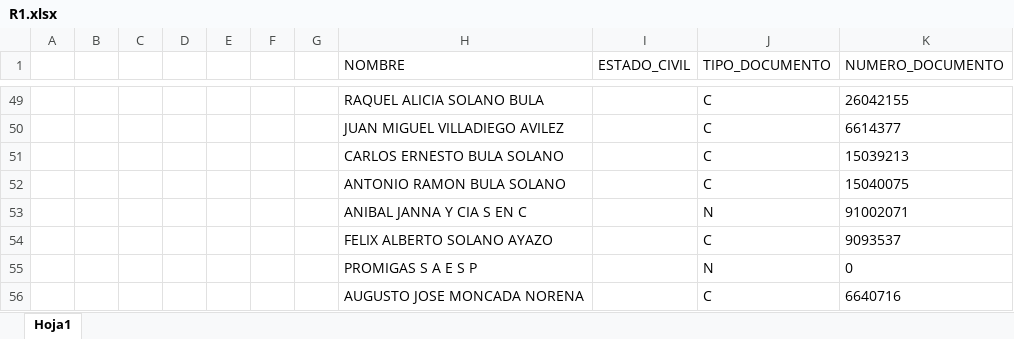
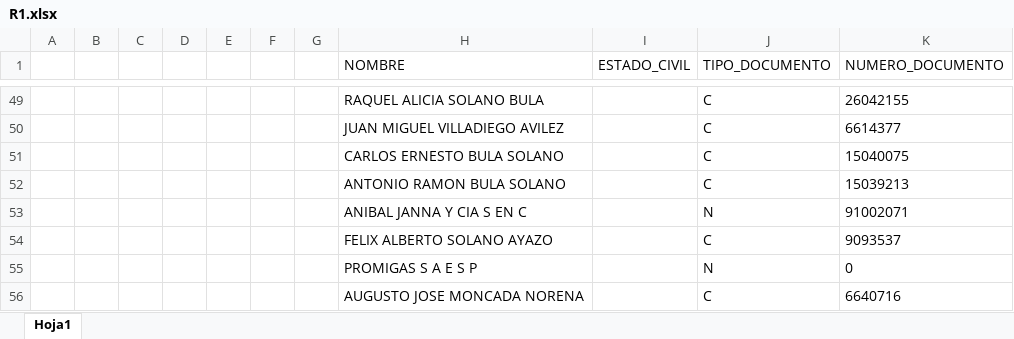
Before and after one commit to JoseIgnac614/Proyecto_automation, an Excel workbook: R1.xlsx, sheet Hoja1, drawn as a sheet; only a part is shown, gaps mark what is left out; values as stored, in another font and other column widths than the file's, no borders; the diff names each change by its address in the sheet, - before the commit and + after, or states it on an @@ line.

```diff
--- a/R1.xlsx (sheet Hoja1)
+++ b/R1.xlsx (sheet Hoja1)
-K51 (NUMERO_DOCUMENTO): 15039213
+K51 (NUMERO_DOCUMENTO): 15040075
-K52 (NUMERO_DOCUMENTO): 15040075
+K52 (NUMERO_DOCUMENTO): 15039213
```
Also changed, not shown: 4 other files.
